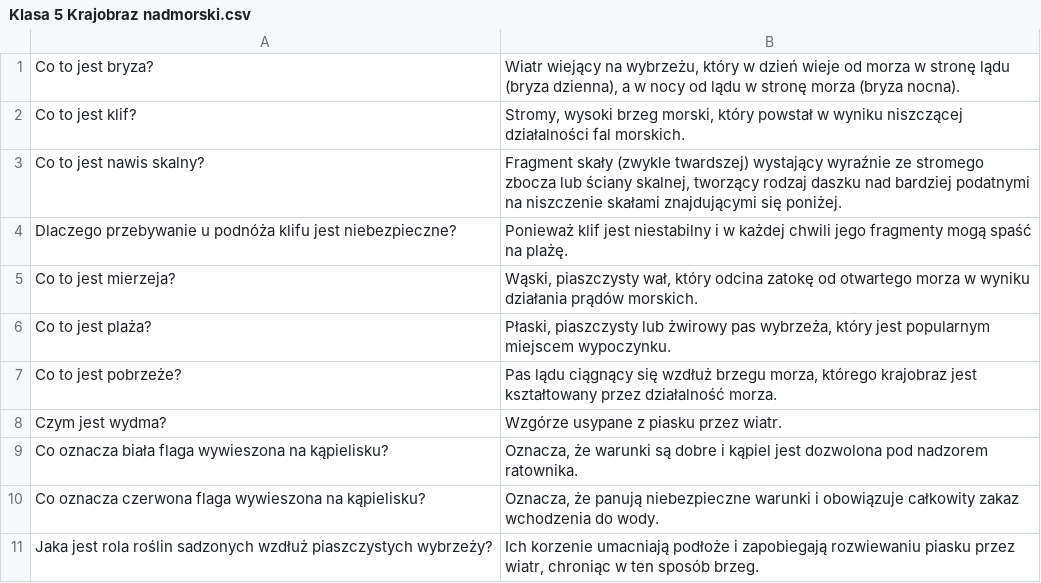
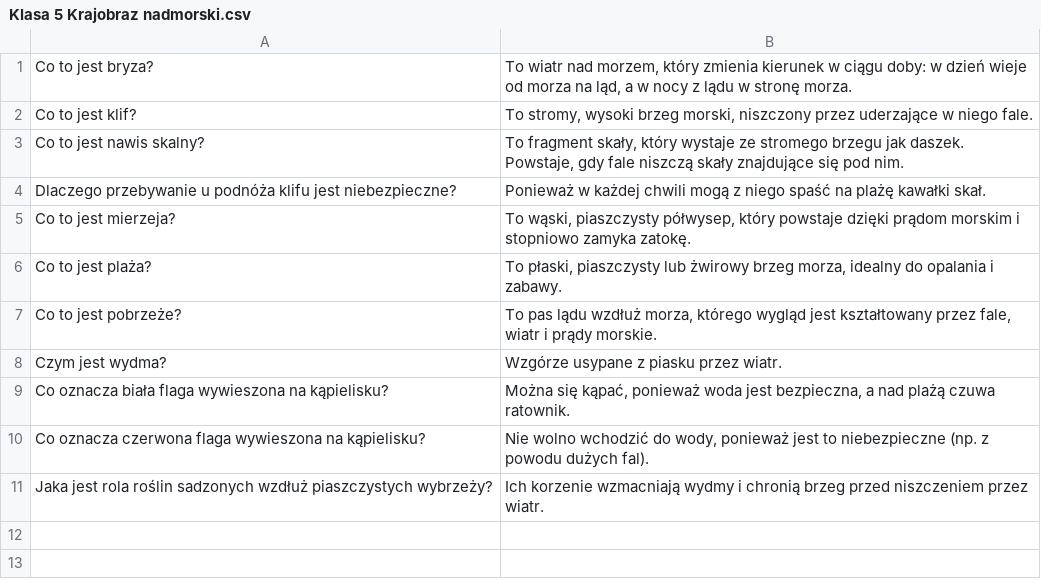
Before and after one commit to AntLightCode/spreadsheetmemo-library, a CSV file: Polish Elementary School (Polska Szkoła Podstawowa)/Geografia/Klasa 5 Krajobraz nadmorski.csv, drawn as a sheet.

Commit message:
Klasa 5 Krajobraz nadmorski - reworked.csv

```diff
--- a/Polish Elementary School (Polska Szkoła Podstawowa)/Geografia/Klasa 5 Krajobraz nadmorski.csv
+++ b/Polish Elementary School (Polska Szkoła Podstawowa)/Geografia/Klasa 5 Krajobraz nadmorski.csv
@@ -1,11 +1,11 @@
-Co to jest bryza?,"Wiatr wiejący na wybrzeżu, który w dzień wieje od morza w stronę lądu (bryza dzienna), a w nocy od lądu w stronę morza (bryza nocna)."
-Co to jest klif?,"Stromy, wysoki brzeg morski, który powstał w wyniku niszczącej działalności fal morskich."
-Co to jest nawis skalny?,"Fragment skały (zwykle twardszej) wystający wyraźnie ze stromego zbocza lub ściany skalnej, tworzący rodzaj daszku nad bardziej podatnymi na niszczenie skałami znajdującymi się poniżej."
-Dlaczego przebywanie u podnóża klifu jest niebezpieczne?,Ponieważ klif jest niestabilny i w każdej chwili jego fragmenty mogą spaść na plażę.
-Co to jest mierzeja?,"Wąski, piaszczysty wał, który odcina zatokę od otwartego morza w wyniku działania prądów morskich."
-Co to jest plaża?,"Płaski, piaszczysty lub żwirowy pas wybrzeża, który jest popularnym miejscem wypoczynku."
-Co to jest pobrzeże?,"Pas lądu ciągnący się wzdłuż brzegu morza, którego krajobraz jest kształtowany przez działalność morza."
+Co to jest bryza?,"To wiatr nad morzem, który zmienia kierunek w ciągu doby: w dzień wieje od morza na ląd, a w nocy z lądu w stronę morza."
+Co to jest klif?,"To stromy, wysoki brzeg morski, niszczony przez uderzające w niego fale."
+Co to jest nawis skalny?,"To fragment skały, który wystaje ze stromego brzegu jak daszek. Powstaje, gdy fale niszczą skały znajdujące się pod nim."
+Dlaczego przebywanie u podnóża klifu jest niebezpieczne?,Ponieważ w każdej chwili mogą z niego spaść na plażę kawałki skał.
+Co to jest mierzeja?,"To wąski, piaszczysty półwysep, który powstaje dzięki prądom morskim i stopniowo zamyka zatokę."
+Co to jest plaża?,"To płaski, piaszczysty lub żwirowy brzeg morza, idealny do opalania i zabawy."
+Co to jest pobrzeże?,"To pas lądu wzdłuż morza, którego wygląd jest kształtowany przez fale, wiatr i prądy morskie."
 Czym jest wydma?,Wzgórze usypane z piasku przez wiatr.
-Co oznacza biała flaga wywieszona na kąpielisku?,"Oznacza, że warunki są dobre i kąpiel jest dozwolona pod nadzorem ratownika."
-Co oznacza czerwona flaga wywieszona na kąpielisku?,"Oznacza, że panują niebezpieczne warunki i obowiązuje całkowity zakaz wchodzenia do wody."
-Jaka jest rola roślin sadzonych wzdłuż piaszczystych wybrzeży?,"Ich korzenie umacniają podłoże i zapobiegają rozwiewaniu piasku przez wiatr, chroniąc w ten sposób brzeg."
+Co oznacza biała flaga wywieszona na kąpielisku?,"Można się kąpać, ponieważ woda jest bezpieczna, a nad plażą czuwa ratownik."
+Co oznacza czerwona flaga wywieszona na kąpielisku?,"Nie wolno wchodzić do wody, ponieważ jest to niebezpieczne (np. z powodu dużych fal)."
+Jaka jest rola roślin sadzonych wzdłuż piaszczystych wybrzeży?,Ich korzenie wzmacniają wydmy i chronią brzeg przed niszczeniem przez wiatr.
```
